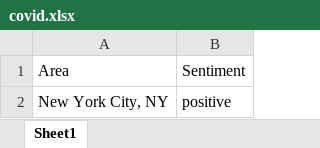
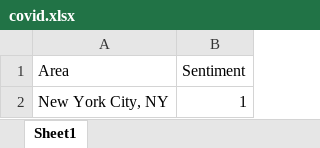
Before and after one commit to afatyga/twitter-data-miner, an Excel workbook: covid.xlsx, sheet Sheet1, drawn as a sheet; values as stored, in another font and other column widths than the file's, no borders; the diff names each change by its address in the sheet, - before the commit and + after, or states it on an @@ line.

```diff
--- a/covid.xlsx (sheet Sheet1)
+++ b/covid.xlsx (sheet Sheet1)
-B2 (Sentiment): positive
+B2 (Sentiment): 1
```
Also changed, not shown: 8 other files.
